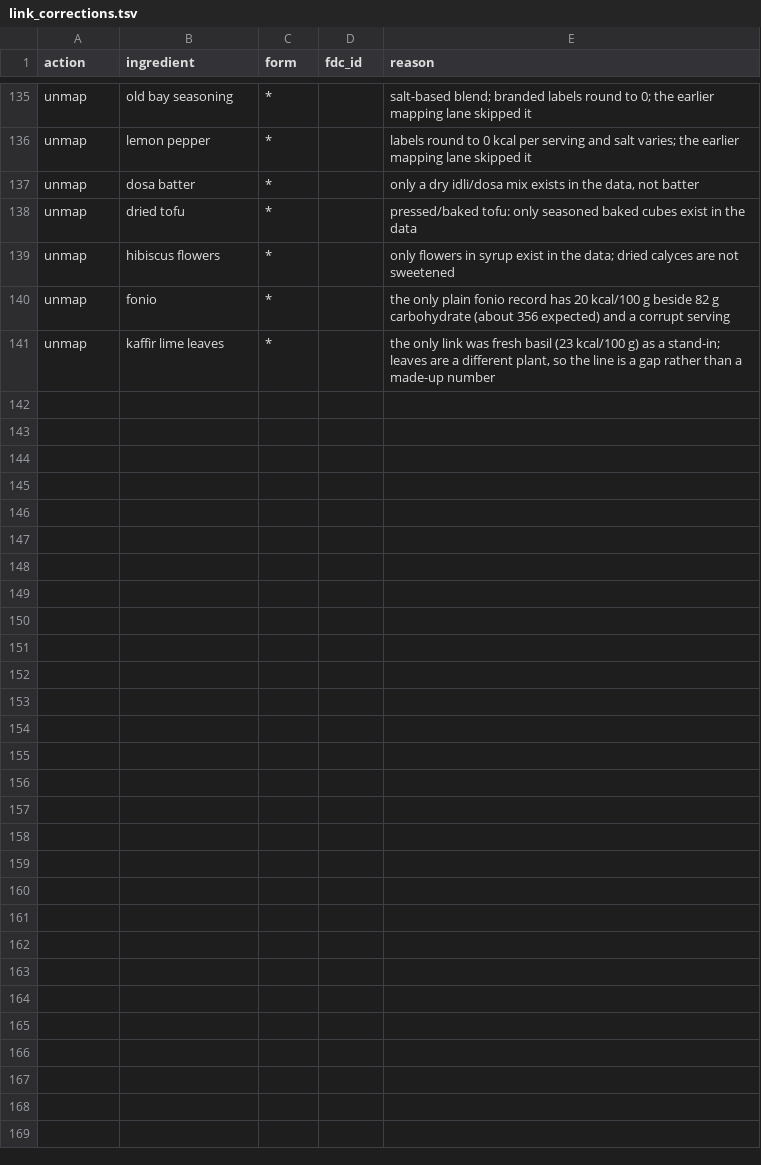
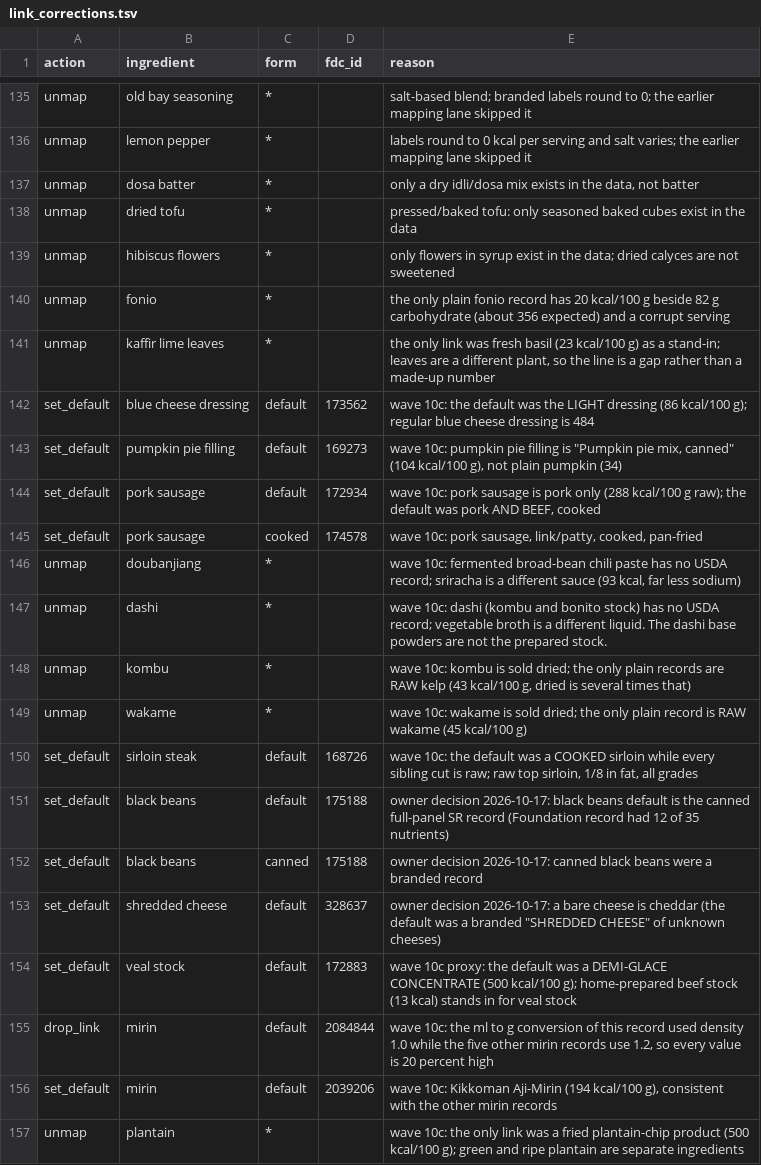
Before and after one commit to knp4830/minced, a TSV file: scripts/nutrition/corrections/link_corrections.tsv, drawn as a sheet; only a part is shown, gaps mark what is left out; the diff names each change by its address in the sheet, - before the commit and + after, or states it on an @@ line.

```diff
--- a/scripts/nutrition/corrections/link_corrections.tsv
+++ b/scripts/nutrition/corrections/link_corrections.tsv
+row 142: set_default | blue cheese dressing | default | 173562 | wave 10c: the default was the LIGHT dressing (86 kcal/100 g); regular blue cheese dressing is 484
+row 143: set_default | pumpkin pie filling | default | 169273 | wave 10c: pumpkin pie filling is "Pumpkin pie mix, canned" (104 kcal/100 g), not plain pumpkin (34)
+row 144: set_default | pork sausage | default | 172934 | wave 10c: pork sausage is pork only (288 kcal/100 g raw); the default was pork AND BEEF, cooked
+row 145: set_default | pork sausage | cooked | 174578 | wave 10c: pork sausage, link/patty, cooked, pan-fried
+row 146: unmap | doubanjiang | * |  | wave 10c: fermented broad-bean chili paste has no USDA record; sriracha is a different sauce (93 kcal, far less sodium)
+row 147: unmap | dashi | * |  | wave 10c: dashi (kombu and bonito stock) has no USDA record; vegetable broth is a different liquid. The dashi base powders are not the prepared stock.
+row 148: unmap | kombu | * |  | wave 10c: kombu is sold dried; the only plain records are RAW kelp (43 kcal/100 g, dried is several times that)
+row 149: unmap | wakame | * |  | wave 10c: wakame is sold dried; the only plain record is RAW wakame (45 kcal/100 g)
+row 150: set_default | sirloin steak | default | 168726 | wave 10c: the default was a COOKED sirloin while every sibling cut is raw; raw top sirloin, 1/8 in fat, all grades
+row 151: set_default | black beans | default | 175188 | owner decision 2026-10-17: black beans default is the canned full-panel SR record (Foundation record had 12 of 35 nutrients)
+row 152: set_default | black beans | canned | 175188 | owner decision 2026-10-17: canned black beans were a branded record
+row 153: set_default | shredded cheese | default | 328637 | owner decision 2026-10-17: a bare cheese is cheddar (the default was a branded "SHREDDED CHEESE" of unknown cheeses)
+row 154: set_default | veal stock | default | 172883 | wave 10c proxy: the default was a DEMI-GLACE CONCENTRATE (500 kcal/100 g); home-prepared beef stock (13 kcal) stands in for veal stock
+row 155: drop_link | mirin | default | 2084844 | wave 10c: the ml to g conversion of this record used density 1.0 while the five other mirin records use 1.2, so every value is 20 percent high
+row 156: set_default | mirin | default | 2039206 | wave 10c: Kikkoman Aji-Mirin (194 kcal/100 g), consistent with the other mirin records
+row 157: unmap | plantain | * |  | wave 10c: the only link was a fried plantain-chip product (500 kcal/100 g); green and ripe plantain are separate ingredients
```
Also changed, not shown: 17 other files.
